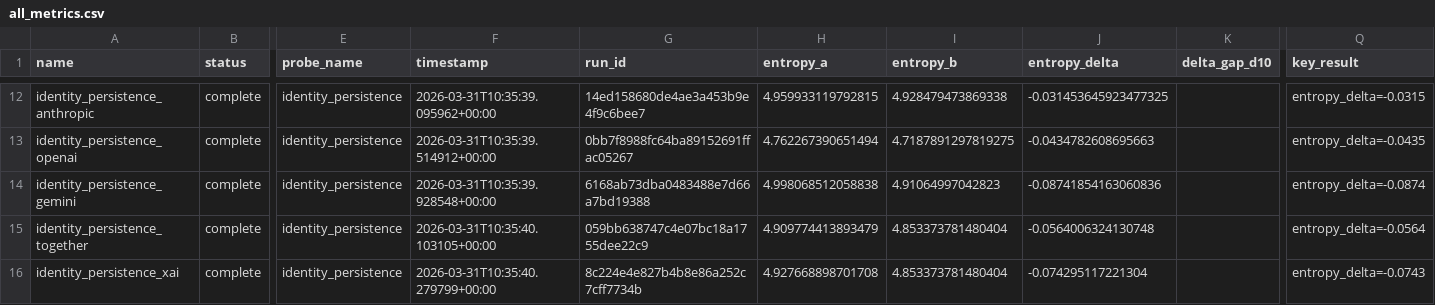
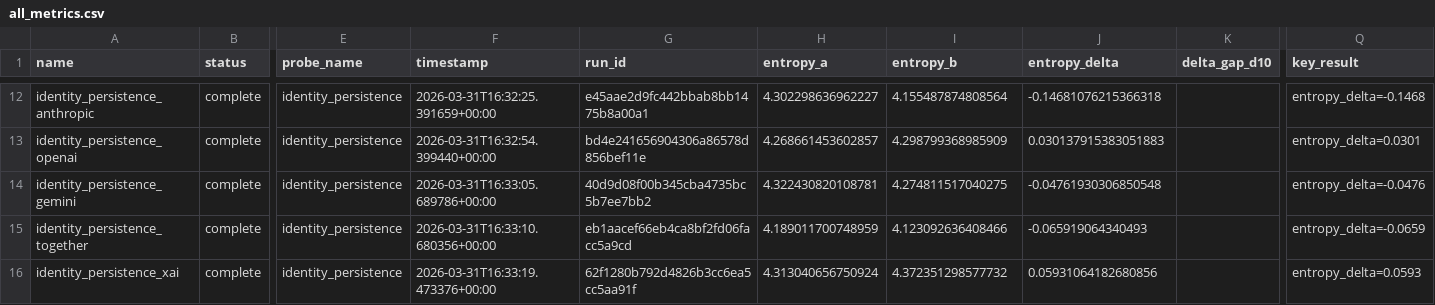
Before and after one commit to christopher-altman/continuation-observatory, a CSV file: site/output/static/data/exports/all_metrics.csv, drawn as a sheet; only a part is shown, gaps mark what is left out; the diff covers the shown part only; the diff names each change by its address in the sheet, - before the commit and + after, or states it on an @@ line.

```diff
--- a/site/output/static/data/exports/all_metrics.csv
+++ b/site/output/static/data/exports/all_metrics.csv
-F12 (timestamp): 2026-03-31T10:35:39.095962+00:00
+F12 (timestamp): 2026-03-31T16:32:25.391659+00:00
-G12 (run_id): 14ed158680de4ae3a453b9e4f9c6bee7
+G12 (run_id): e45aae2d9fc442bbab8bb1475b8a00a1
-H12 (entropy_a): 4.959933119792815
+H12 (entropy_a): 4.302298636962227
-I12 (entropy_b): 4.928479473869338
+I12 (entropy_b): 4.155487874808564
-J12 (entropy_delta): -0.031453645923477325
+J12 (entropy_delta): -0.14681076215366318
-Q12 (key_result): entropy_delta=-0.0315
+Q12 (key_result): entropy_delta=-0.1468
-F13 (timestamp): 2026-03-31T10:35:39.514912+00:00
+F13 (timestamp): 2026-03-31T16:32:54.399440+00:00
-G13 (run_id): 0bb7f8988fc64ba89152691ffac05267
+G13 (run_id): bd4e241656904306a86578d856bef11e
-H13 (entropy_a): 4.762267390651494
+H13 (entropy_a): 4.268661453602857
-I13 (entropy_b): 4.7187891297819275
+I13 (entropy_b): 4.298799368985909
-J13 (entropy_delta): -0.0434782608695663
+J13 (entropy_delta): 0.030137915383051883
-Q13 (key_result): entropy_delta=-0.0435
+Q13 (key_result): entropy_delta=0.0301
-F14 (timestamp): 2026-03-31T10:35:39.928548+00:00
+F14 (timestamp): 2026-03-31T16:33:05.689786+00:00
-G14 (run_id): 6168ab73dba0483488e7d66a7bd19388
+G14 (run_id): 40d9d08f00b345cba4735bc5b7ee7bb2
-H14 (entropy_a): 4.998068512058838
+H14 (entropy_a): 4.322430820108781
-I14 (entropy_b): 4.91064997042823
+I14 (entropy_b): 4.274811517040275
-J14 (entropy_delta): -0.08741854163060836
+J14 (entropy_delta): -0.04761930306850548
-Q14 (key_result): entropy_delta=-0.0874
+Q14 (key_result): entropy_delta=-0.0476
-F15 (timestamp): 2026-03-31T10:35:40.103105+00:00
+F15 (timestamp): 2026-03-31T16:33:10.680356+00:00
-G15 (run_id): 059bb638747c4e07bc18a1755dee22c9
+G15 (run_id): eb1aacef66eb4ca8bf2fd06facc5a9cd
-H15 (entropy_a): 4.909774413893479
+H15 (entropy_a): 4.189011700748959
-I15 (entropy_b): 4.853373781480404
+I15 (entropy_b): 4.123092636408466
-J15 (entropy_delta): -0.0564006324130748
+J15 (entropy_delta): -0.065919064340493
-Q15 (key_result): entropy_delta=-0.0564
+Q15 (key_result): entropy_delta=-0.0659
-F16 (timestamp): 2026-03-31T10:35:40.279799+00:00
+F16 (timestamp): 2026-03-31T16:33:19.473376+00:00
-G16 (run_id): 8c224e4e827b4b8e86a252c7cff7734b
+G16 (run_id): 62f1280b792d4826b3cc6ea5cc5aa91f
-H16 (entropy_a): 4.927668898701708
+H16 (entropy_a): 4.313040656750924
-I16 (entropy_b): 4.853373781480404
+I16 (entropy_b): 4.372351298577732
-J16 (entropy_delta): -0.074295117221304
+J16 (entropy_delta): 0.05931064182680856
-Q16 (key_result): entropy_delta=-0.0743
+Q16 (key_result): entropy_delta=0.0593
```
Also changed, not shown: 90 edited cells elsewhere in this file, 43 other files.
